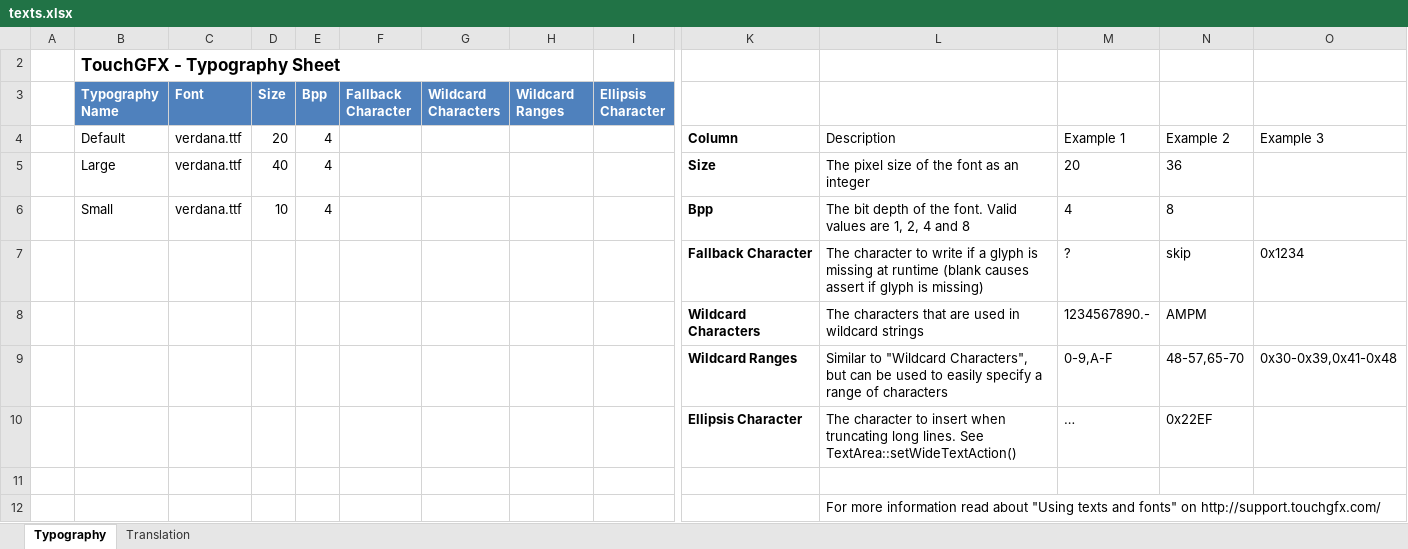
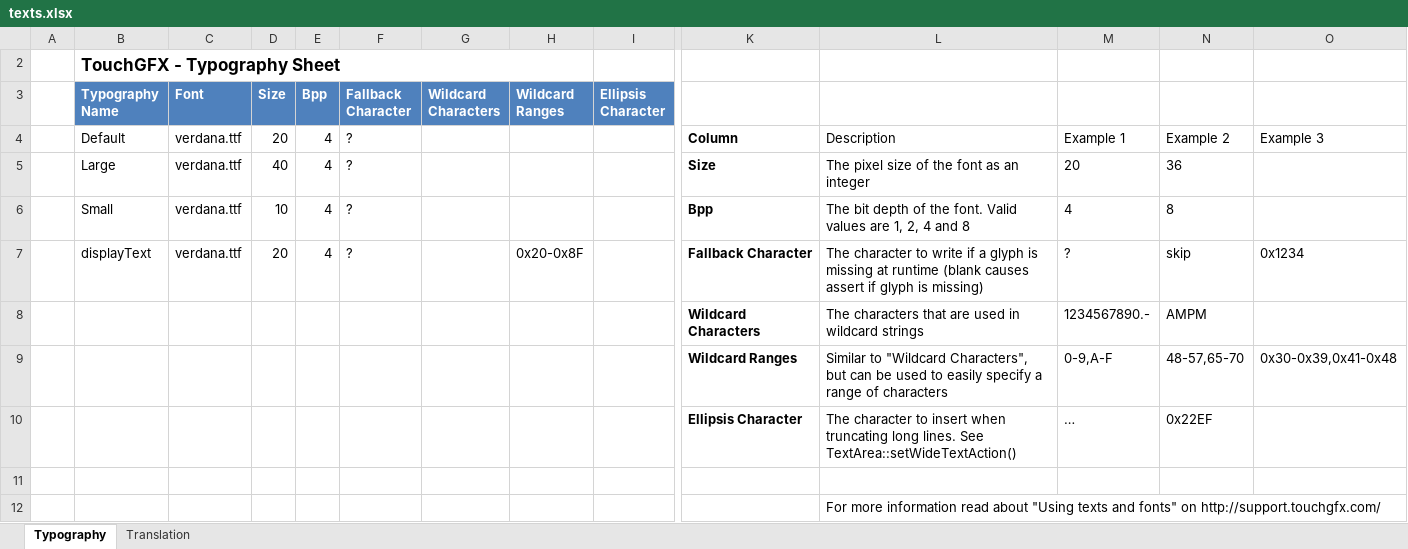
Before and after one commit to XieyangLy/32F746BaseController, an Excel workbook: TouchGFX/assets/texts/texts.xlsx, sheet Typography, drawn as a sheet; only a part is shown, gaps mark what is left out; values as stored, in another font and other column widths than the file's, no borders; table styles not drawn; removed rows and columns are numbered as before the commit, all else as after; rows hold the shown columns only; the diff names each change by its address in the sheet, - before the commit and + after, or states it on an @@ line.

```diff
--- a/TouchGFX/assets/texts/texts.xlsx (sheet Typography)
+++ b/TouchGFX/assets/texts/texts.xlsx (sheet Typography)
-F4:F6 (Fallback Character): (empty)
+F4:F6 (Fallback Character): ?
-row 7:  |  |  |  |  |  |  |  |  | Fallback Character | The character to write if a glyph is missing at runtime (blank causes assert if glyph is missing) | ? | skip | 0x1234
+row 7:  | displayText | verdana.ttf | 20 | 4 | ? |  | 0x20-0x8F |  | Fallback Character | The character to write if a glyph is missing at runtime (blank causes assert if glyph is missing) | ? | skip | 0x1234
```
Also changed, not shown: sheet Translation, 42 other files.
